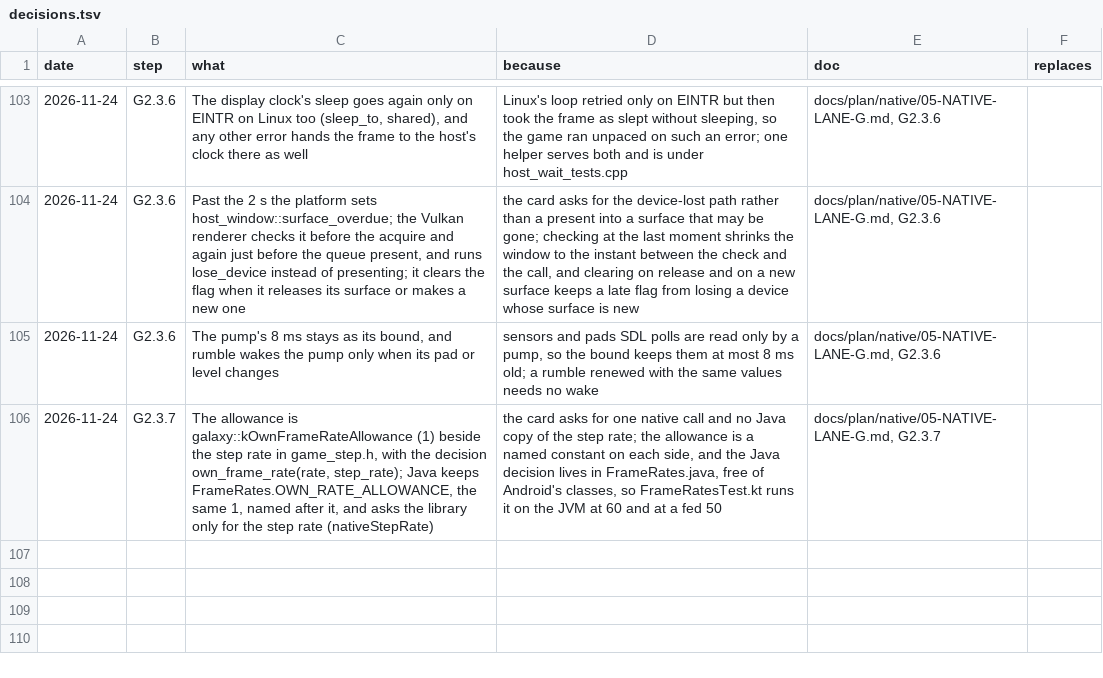
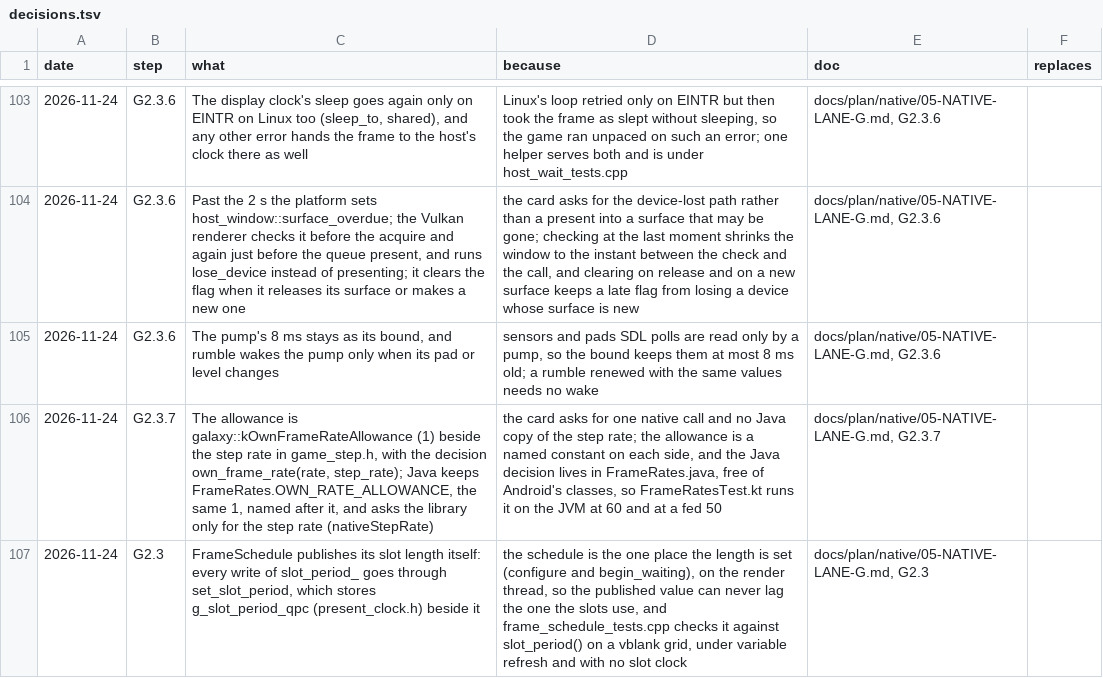
Before and after one commit to keepvaibin/nebula, a TSV file: docs/plan/native/decisions.tsv, drawn as a sheet; only a part is shown, gaps mark what is left out.

```diff
--- a/docs/plan/native/decisions.tsv
+++ b/docs/plan/native/decisions.tsv
@@ -106 +106,2 @@ date	step	what	because	doc	replaces
 2026-11-24	G2.3.7	The allowance is galaxy::kOwnFrameRateAllowance (1) beside the step rate in game_step.h, with the decision own_frame_rate(rate, step_rate); Java keeps FrameRates.OWN_RATE_ALLOWANCE, the same 1, named after it, and asks the library only for the step rate (nativeStepRate)	the card asks for one native call and no Java copy of the step rate; the allowance is a named constant on each side, and the Java decision lives in FrameRates.java, free of Android's classes, so FrameRatesTest.kt runs it on the JVM at 60 and at a fed 50	docs/plan/native/05-NATIVE-LANE-G.md, G2.3.7
+2026-11-24	G2.3	FrameSchedule publishes its slot length itself: every write of slot_period_ goes through set_slot_period, which stores g_slot_period_qpc (present_clock.h) beside it	the schedule is the one place the length is set (configure and begin_waiting), on the render thread, so the published value can never lag the one the slots use, and frame_schedule_tests.cpp checks it against slot_period() on a vblank grid, under variable refresh and with no slot clock	docs/plan/native/05-NATIVE-LANE-G.md, G2.3
```
Also changed, not shown: docs/plan/ledger.tsv, 5 other files.
